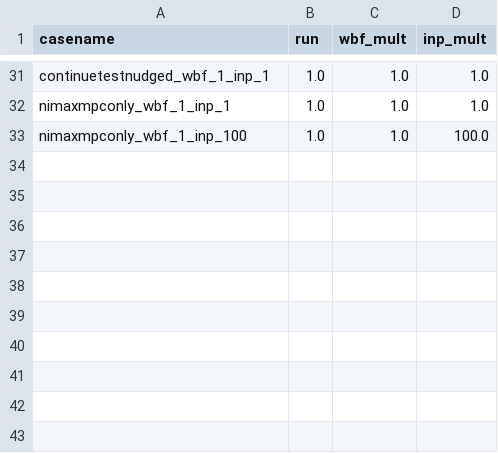
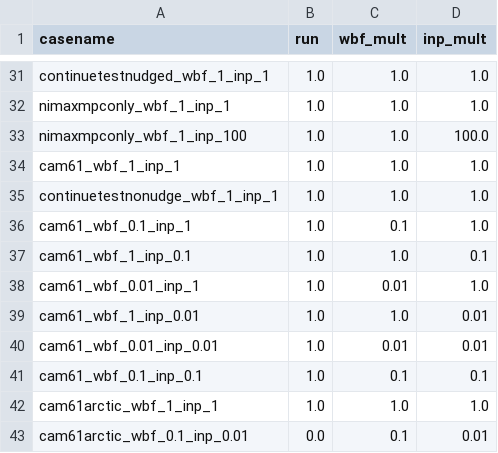
Before and after one commit to sarambl/noresm2_mpc, a CSV file: Scripts/singleparam.csv, drawn as a sheet; only a part is shown, gaps mark what is left out.

Commit message:
Progress while troubleshooting CONTINUE_RUN issues

```diff
--- a/Scripts/singleparam.csv
+++ b/Scripts/singleparam.csv
@@ -33 +33,11 @@ nimaxmpconly_wbf_1_inp_1,1.0,1.0,1.0
 nimaxmpconly_wbf_1_inp_100,1.0,1.0,100.0
+cam61_wbf_1_inp_1,1.0,1.0,1.0
+continuetestnonudge_wbf_1_inp_1,1.0,1.0,1.0
+cam61_wbf_0.1_inp_1,1.0,0.1,1.0
+cam61_wbf_1_inp_0.1,1.0,1.0,0.1
+cam61_wbf_0.01_inp_1,1.0,0.01,1.0
+cam61_wbf_1_inp_0.01,1.0,1.0,0.01
+cam61_wbf_0.01_inp_0.01,1.0,0.01,0.01
+cam61_wbf_0.1_inp_0.1,1.0,0.1,0.1
+cam61arctic_wbf_1_inp_1,1.0,1.0,1.0
+cam61arctic_wbf_0.1_inp_0.01,0.0,0.1,0.01
```
Also changed, not shown: 3 other files.
